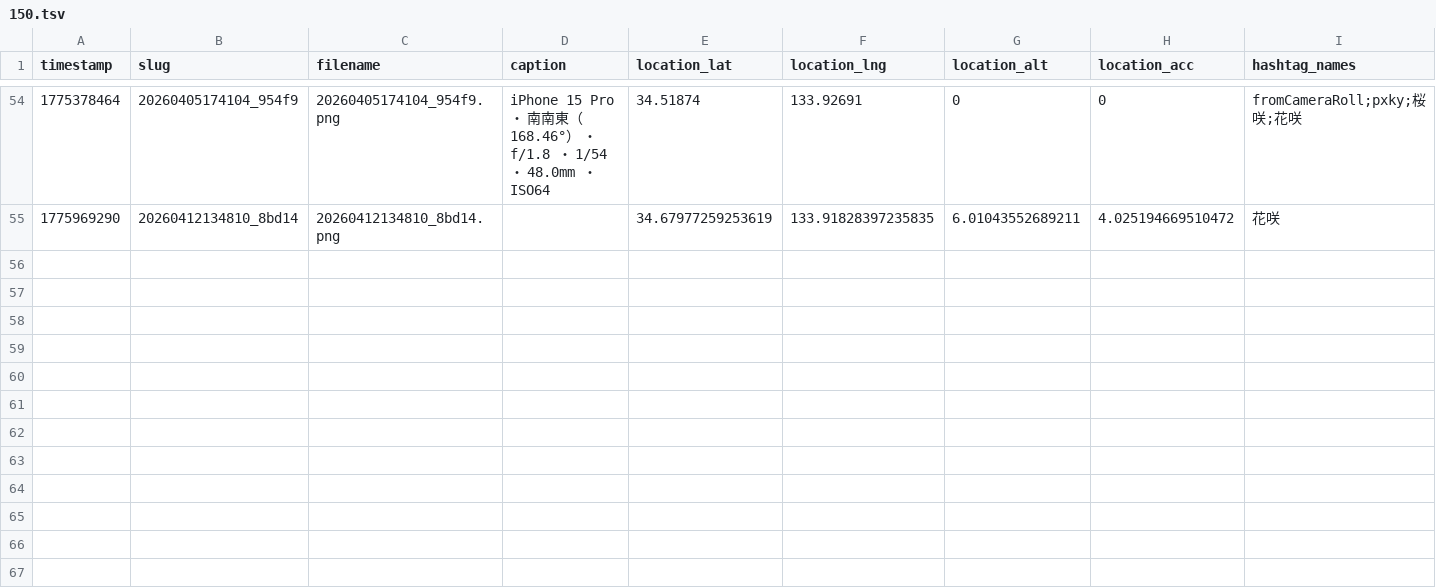
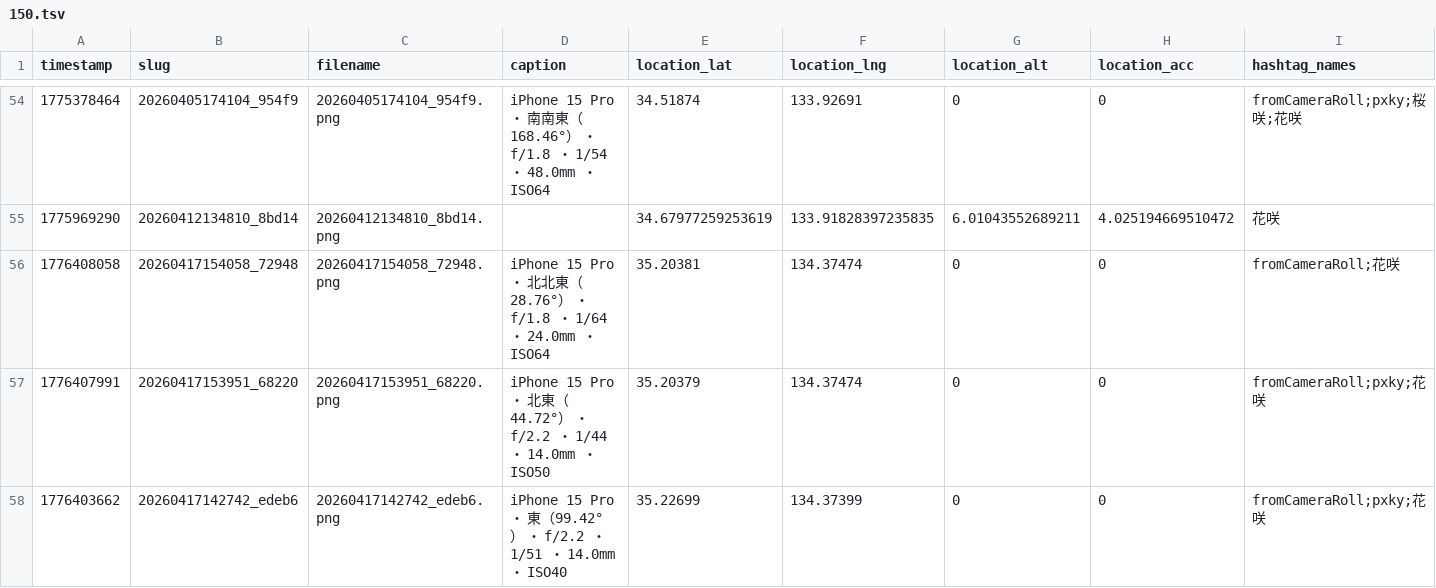
Before and after one commit to cocolabJP/repot-archive, a TSV file: data/v2_tsv/150.tsv, drawn as a sheet; only a part is shown, gaps mark what is left out; the diff names each change by its address in the sheet, - before the commit and + after, or states it on an @@ line.

```diff
--- a/data/v2_tsv/150.tsv
+++ b/data/v2_tsv/150.tsv
+row 56: 1776408058 | 20260417154058_72948 | 20260417154058_72948.png | iPhone 15 Pro ・ 北北東（28.76°） ・ f/1.8 ・ 1/64 ・ 24.0mm ・ ISO64 | 35.20381 | 134.37474 | 0 | 0 | fromCameraRoll;花咲
+row 57: 1776407991 | 20260417153951_68220 | 20260417153951_68220.png | iPhone 15 Pro ・ 北東（44.72°） ・ f/2.2 ・ 1/44 ・ 14.0mm ・ ISO50 | 35.20379 | 134.37474 | 0 | 0 | fromCameraRoll;pxky;花咲
+row 58: 1776403662 | 20260417142742_edeb6 | 20260417142742_edeb6.png | iPhone 15 Pro ・ 東（99.42°） ・ f/2.2 ・ 1/51 ・ 14.0mm ・ ISO40 | 35.22699 | 134.37399 | 0 | 0 | fromCameraRoll;pxky;花咲
```
Also changed, not shown: data/v2_tsv/13.tsv, data/v2_tsv/212.tsv, 9 other files.
